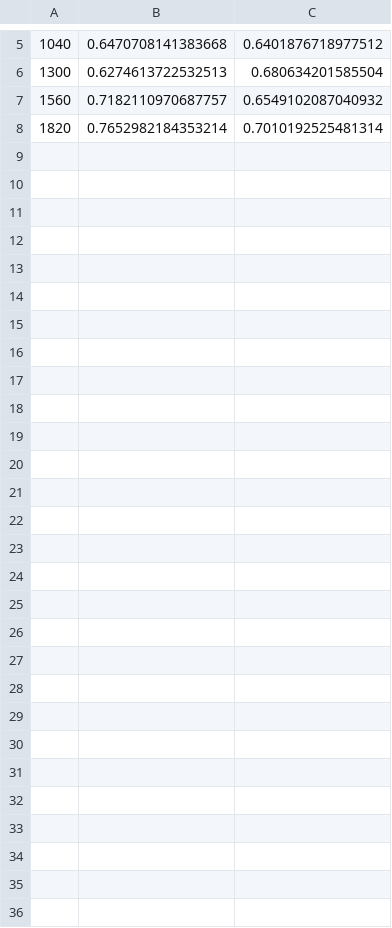
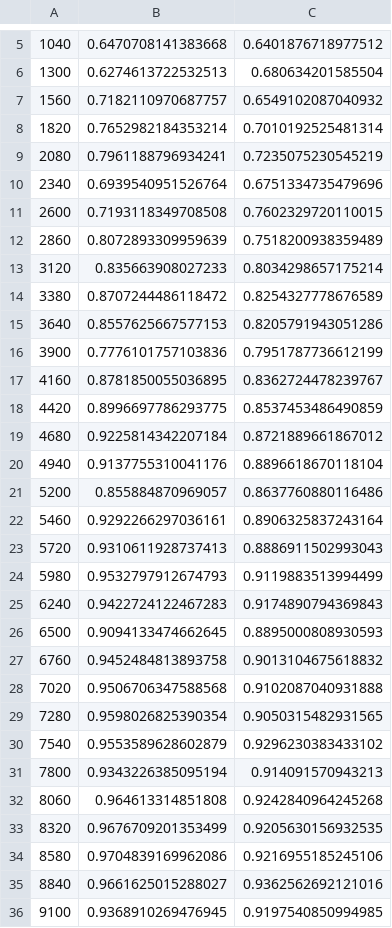
Before and after one commit to James-Durant/hexcells-solver, a CSV file: hexcells-solver/resources/models/logs/model_13.csv, drawn as a sheet; only a part is shown, gaps mark what is left out; the diff names each change by its address in the sheet, - before the commit and + after, or states it on an @@ line.

```diff
--- a/hexcells-solver/resources/models/logs/model_13.csv
+++ b/hexcells-solver/resources/models/logs/model_13.csv
+row 9: 2080 | 0.7961188796934241 | 0.7235075230545219
+row 10: 2340 | 0.6939540951526764 | 0.6751334735479696
+row 11: 2600 | 0.7193118349708508 | 0.7602329720110015
+row 12: 2860 | 0.8072893309959639 | 0.7518200938359489
+row 13: 3120 | 0.835663908027233 | 0.8034298657175214
+row 14: 3380 | 0.8707244486118472 | 0.8254327778676589
+row 15: 3640 | 0.8557625667577153 | 0.8205791943051286
+row 16: 3900 | 0.7776101757103836 | 0.7951787736612199
+row 17: 4160 | 0.8781850055036895 | 0.8362724478239767
+row 18: 4420 | 0.8996697786293775 | 0.8537453486490859
+row 19: 4680 | 0.9225814342207184 | 0.8721889661867012
+row 20: 4940 | 0.9137755310041176 | 0.8896618670118104
+row 21: 5200 | 0.855884870969057 | 0.8637760880116486
+row 22: 5460 | 0.9292266297036161 | 0.8906325837243164
+row 23: 5720 | 0.9310611928737413 | 0.8886911502993043
+row 24: 5980 | 0.9532797912674793 | 0.9119883513994499
+row 25: 6240 | 0.9422724122467283 | 0.9174890794369843
+row 26: 6500 | 0.9094133474662645 | 0.8895000808930593
+row 27: 6760 | 0.9452484813893758 | 0.9013104675618832
+row 28: 7020 | 0.9506706347588568 | 0.9102087040931888
+row 29: 7280 | 0.9598026825390354 | 0.9050315482931565
+row 30: 7540 | 0.9553589628602879 | 0.9296230383433102
+row 31: 7800 | 0.9343226385095194 | 0.914091570943213
+row 32: 8060 | 0.964613314851808 | 0.9242840964245268
+row 33: 8320 | 0.9676709201353499 | 0.9205630156932535
+row 34: 8580 | 0.9704839169962086 | 0.9216955185245106
+row 35: 8840 | 0.9661625015288027 | 0.9362562692121016
+row 36: 9100 | 0.9368910269476945 | 0.9197540850994985
```
Also changed, not shown: 11 other files.
